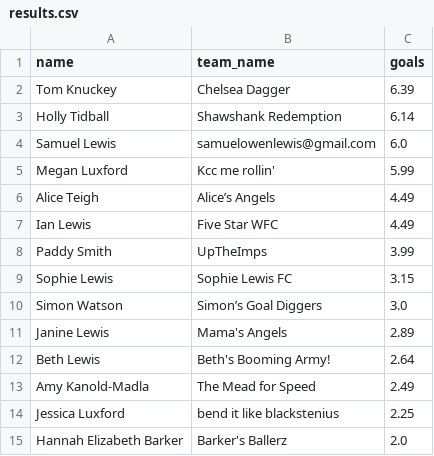
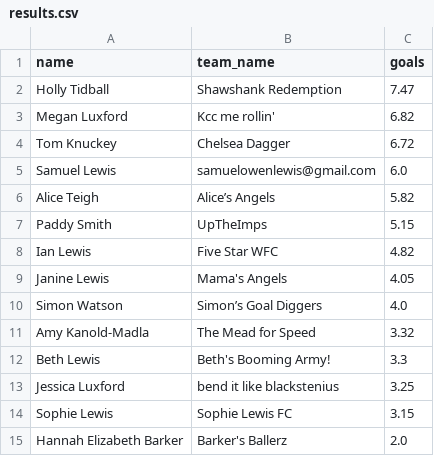
Before and after one commit to tomknuckey/wsl_game, a CSV file: data/output/actual/results.csv, drawn as a sheet.

```diff
--- a/data/output/actual/results.csv
+++ b/data/output/actual/results.csv
@@ -1,15 +1,15 @@
 name,team_name,goals
-Tom Knuckey,Chelsea Dagger,6.39
-Holly Tidball,Shawshank Redemption,6.14
+Holly Tidball,Shawshank Redemption,7.47
+Megan Luxford,Kcc me rollin',6.82
+Tom Knuckey,Chelsea Dagger,6.72
 Samuel Lewis,samuelowenlewis@gmail.com,6.0
-Megan Luxford,Kcc me rollin',5.99
-Alice Teigh,Alice’s Angels,4.49
-Ian Lewis,Five Star WFC,4.49
-Paddy Smith,UpTheImps,3.99
+Alice Teigh,Alice’s Angels,5.82
+Paddy Smith,UpTheImps,5.15
+Ian Lewis,Five Star WFC,4.82
+Janine Lewis,Mama's Angels,4.05
+Simon Watson,Simon’s Goal Diggers,4.0
+Amy Kanold-Madla,The Mead for Speed ,3.32
+Beth Lewis,Beth's Booming Army!,3.3
+Jessica Luxford ,bend it like blackstenius ,3.25
 Sophie Lewis,Sophie Lewis FC,3.15
-Simon Watson,Simon’s Goal Diggers,3.0
-Janine Lewis,Mama's Angels,2.89
-Beth Lewis,Beth's Booming Army!,2.64
-Amy Kanold-Madla,The Mead for Speed ,2.49
-Jessica Luxford ,bend it like blackstenius ,2.25
 Hannah Elizabeth Barker,Barker's Ballerz,2.0
```
Also changed, not shown: data/output/actual/best_differential.csv, data/output/actual/manager_player_gameweek_points.csv, 5 other files.
